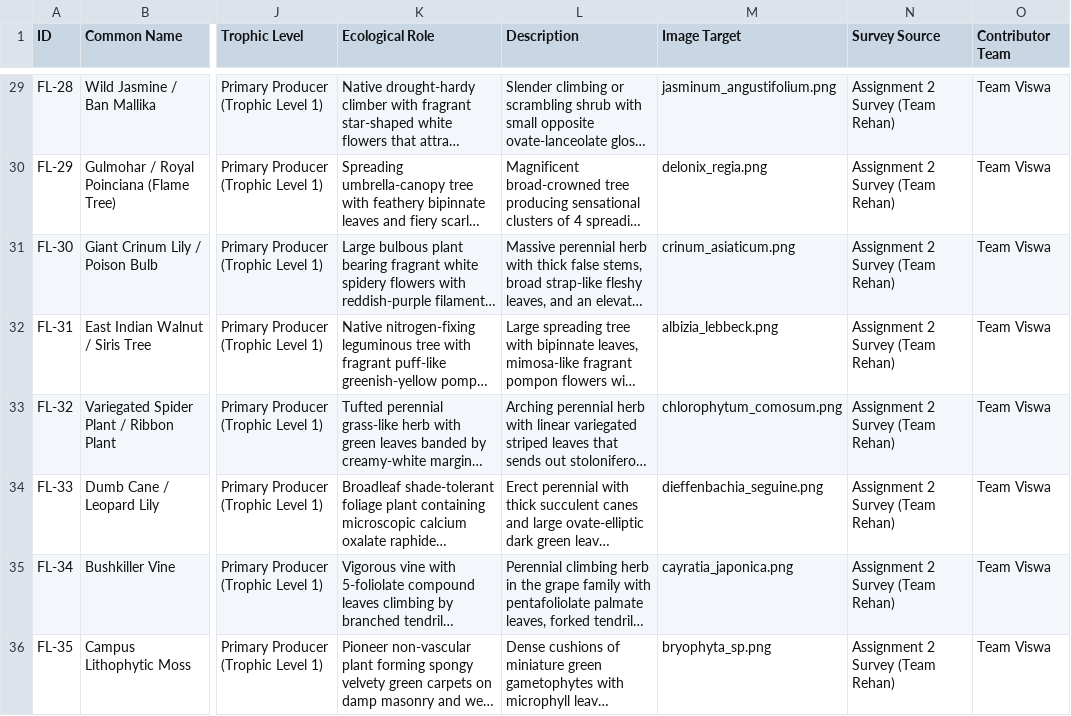
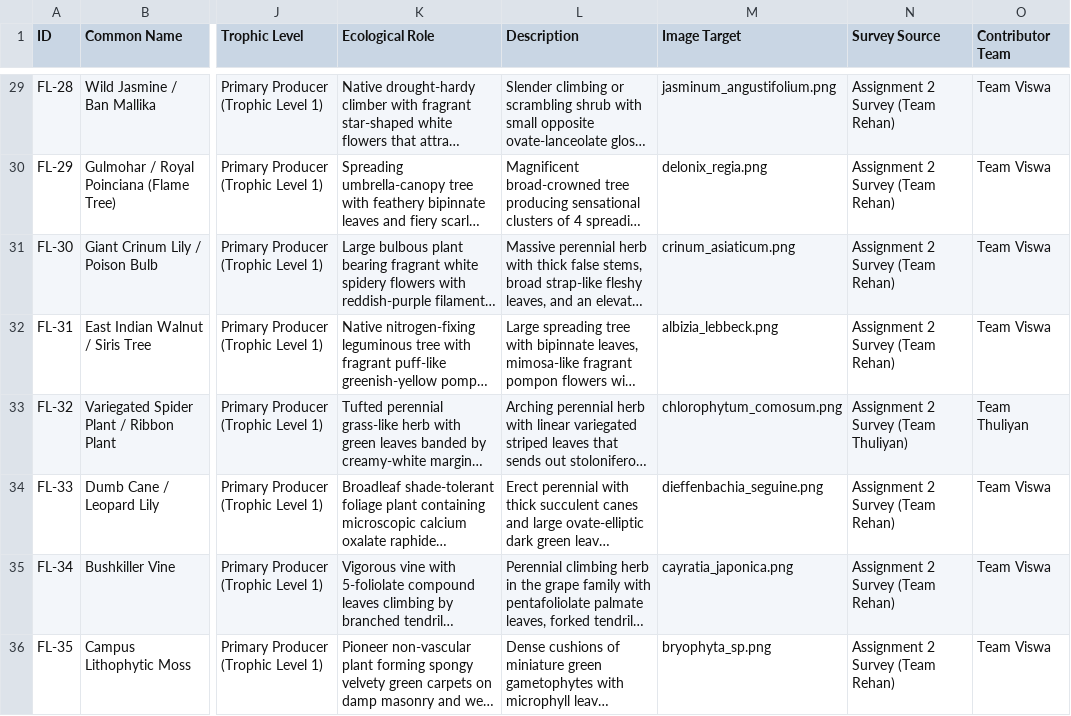
Before and after one commit to AryanTechie-007/Campus-Biodiversity, a CSV file: data/biodiversity_inventory.csv, drawn as a sheet; only a part is shown, gaps mark what is left out; long unchanged cells end in …; the diff names each change by its address in the sheet, - before the commit and + after, or states it on an @@ line.

Commit message:
Remove Transfer Certificate table mention, balance Team Thuliyan to 6 taxa from majority team (FL-32)

```diff
--- a/data/biodiversity_inventory.csv
+++ b/data/biodiversity_inventory.csv
-N33 (Survey Source): Assignment 2 Survey (Team Rehan)
+N33 (Survey Source): Assignment 2 Survey (Team Thuliyan)
-O33 (Contributor Team): Team Viswa
+O33 (Contributor Team): Team Thuliyan
```
Also changed, not shown: 4 other files.
